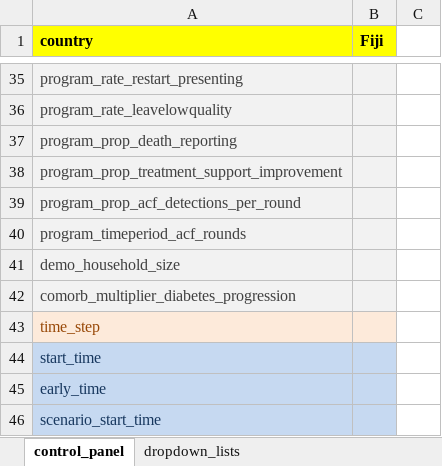
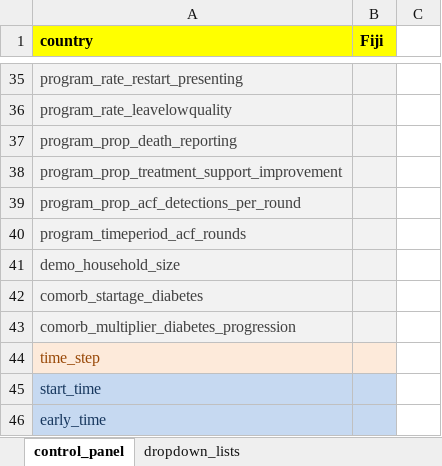
Before and after one commit to monash-emu/AuTuMN, an Excel workbook: autumn/xls/control_panel.xlsx, sheet control_panel, drawn as a sheet; only a part is shown, gaps mark what is left out; the shorter side is filled out with more unchanged rows; values as stored, in another font and other column widths than the file's, no borders; the diff names each change by its address in the sheet, - before the commit and + after, or states it on an @@ line.

```diff
--- a/autumn/xls/control_panel.xlsx (sheet control_panel)
+++ b/autumn/xls/control_panel.xlsx (sheet control_panel)
+row 42: comorb_startage_diabetes
```
Also changed, not shown: autumn/xls/data_default.xlsx, 3 other files.
